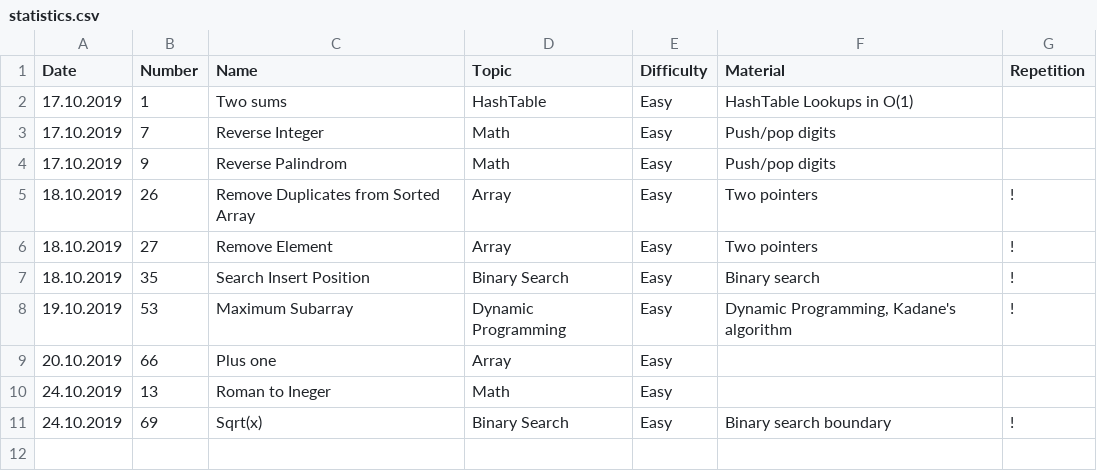
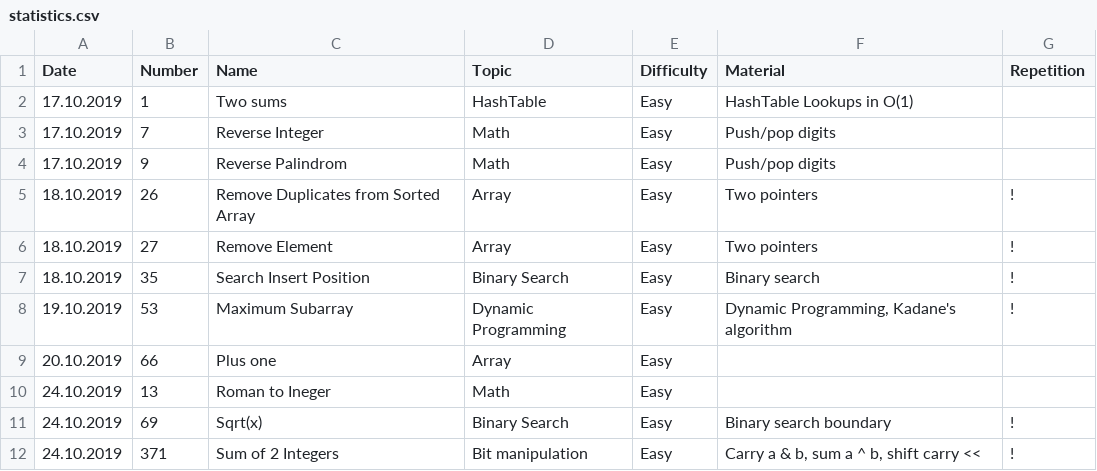
Before and after one commit to ivantishchenko/computer-science, a CSV file: leetcode/statistics.csv, drawn as a sheet.

Commit message:
Solved Sum of 2 integers 371

```diff
--- a/leetcode/statistics.csv
+++ b/leetcode/statistics.csv
@@ -11 +11,2 @@ Date,Number,Name,Topic,Difficulty,Material,Repetition
 24.10.2019,69,Sqrt(x),Binary Search,Easy,Binary search boundary,!
+24.10.2019,371,Sum of 2 Integers,Bit manipulation,Easy,"Carry a & b, sum a ^ b, shift carry <<",!
```
Also changed, not shown: 2 other files.
